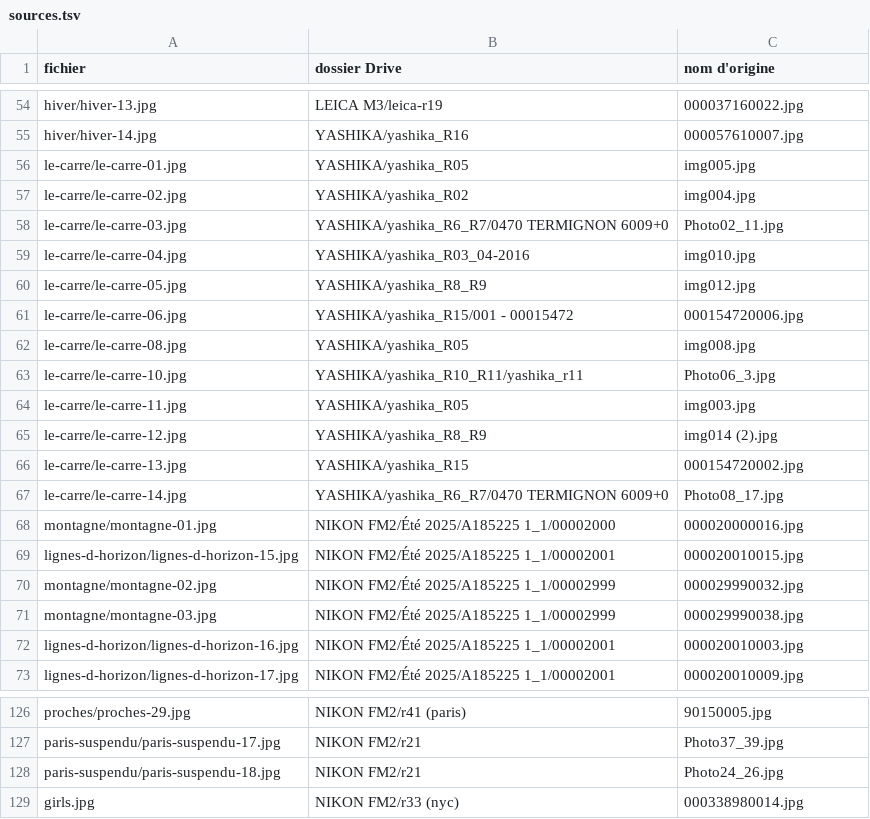
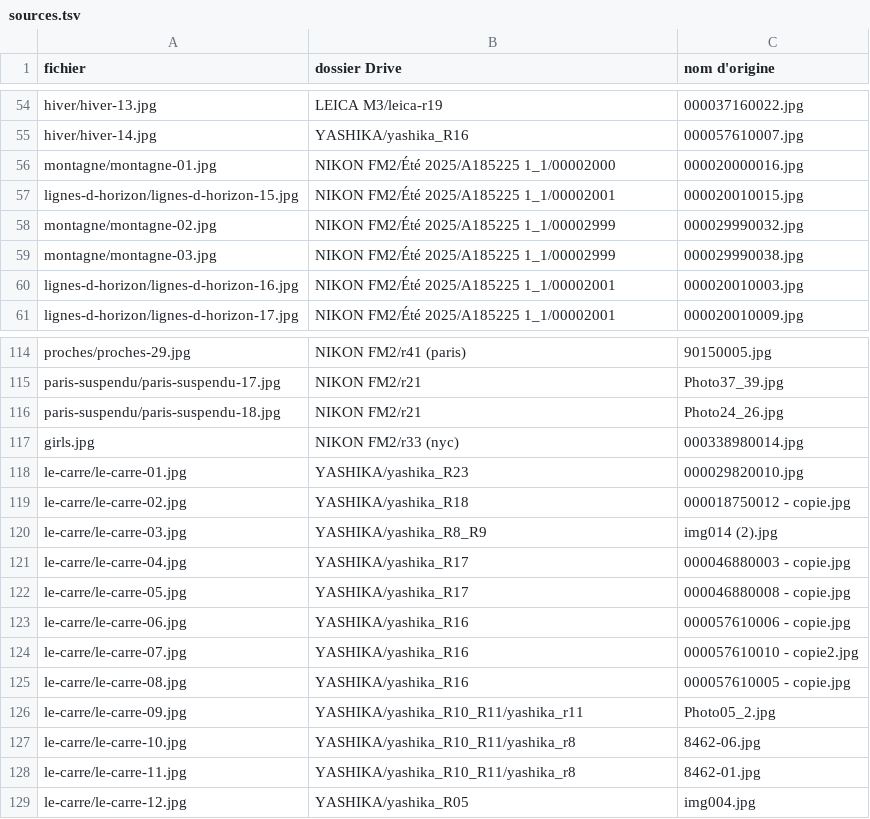
Before and after one commit to lterm/website, a TSV file: images/sources.tsv, drawn as a sheet; only a part is shown, gaps mark what is left out; removed rows and columns are numbered as before the commit, all else as after; the diff names each change by its address in the sheet, - before the commit and + after, or states it on an @@ line.

```diff
--- a/images/sources.tsv
+++ b/images/sources.tsv
-row 56: le-carre/le-carre-01.jpg | YASHIKA/yashika_R05 | img005.jpg
-row 57: le-carre/le-carre-02.jpg | YASHIKA/yashika_R02 | img004.jpg
-row 58: le-carre/le-carre-03.jpg | YASHIKA/yashika_R6_R7/0470 TERMIGNON 6009+0 | Photo02_11.jpg
-row 59: le-carre/le-carre-04.jpg | YASHIKA/yashika_R03_04-2016 | img010.jpg
-row 60: le-carre/le-carre-05.jpg | YASHIKA/yashika_R8_R9 | img012.jpg
-row 61: le-carre/le-carre-06.jpg | YASHIKA/yashika_R15/001 - 00015472 | 000154720006.jpg
-row 62: le-carre/le-carre-08.jpg | YASHIKA/yashika_R05 | img008.jpg
-row 63: le-carre/le-carre-10.jpg | YASHIKA/yashika_R10_R11/yashika_r11 | Photo06_3.jpg
-row 64: le-carre/le-carre-11.jpg | YASHIKA/yashika_R05 | img003.jpg
-row 65: le-carre/le-carre-12.jpg | YASHIKA/yashika_R8_R9 | img014 (2).jpg
-row 66: le-carre/le-carre-13.jpg | YASHIKA/yashika_R15 | 000154720002.jpg
-row 67: le-carre/le-carre-14.jpg | YASHIKA/yashika_R6_R7/0470 TERMIGNON 6009+0 | Photo08_17.jpg
+row 118: le-carre/le-carre-01.jpg | YASHIKA/yashika_R23 | 000029820010.jpg
+row 119: le-carre/le-carre-02.jpg | YASHIKA/yashika_R18 | 000018750012 - copie.jpg
+row 120: le-carre/le-carre-03.jpg | YASHIKA/yashika_R8_R9 | img014 (2).jpg
+row 121: le-carre/le-carre-04.jpg | YASHIKA/yashika_R17 | 000046880003 - copie.jpg
+row 122: le-carre/le-carre-05.jpg | YASHIKA/yashika_R17 | 000046880008 - copie.jpg
+row 123: le-carre/le-carre-06.jpg | YASHIKA/yashika_R16 | 000057610006 - copie.jpg
+row 124: le-carre/le-carre-07.jpg | YASHIKA/yashika_R16 | 000057610010 - copie2.jpg
+row 125: le-carre/le-carre-08.jpg | YASHIKA/yashika_R16 | 000057610005 - copie.jpg
+row 126: le-carre/le-carre-09.jpg | YASHIKA/yashika_R10_R11/yashika_r11 | Photo05_2.jpg
+row 127: le-carre/le-carre-10.jpg | YASHIKA/yashika_R10_R11/yashika_r8 | 8462-06.jpg
+row 128: le-carre/le-carre-11.jpg | YASHIKA/yashika_R10_R11/yashika_r8 | 8462-01.jpg
+row 129: le-carre/le-carre-12.jpg | YASHIKA/yashika_R05 | img004.jpg
```
Also changed, not shown: 19 other files.
